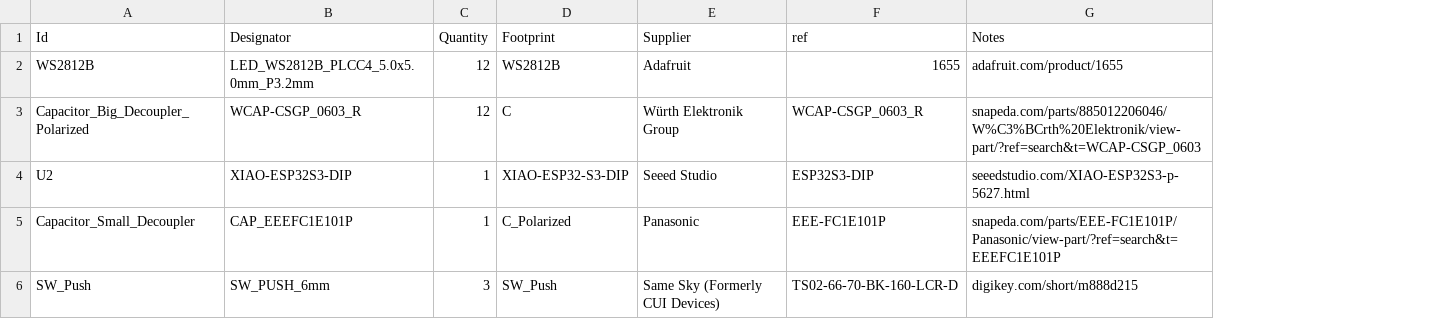
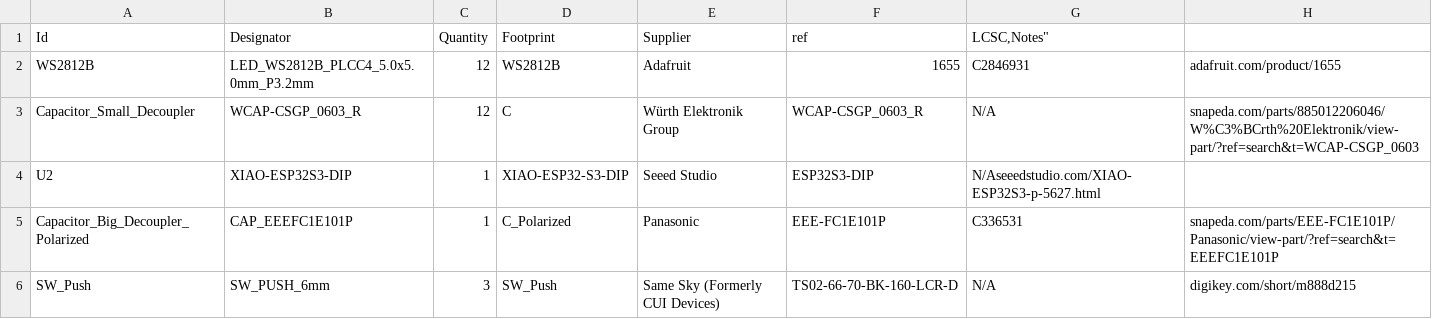
Before and after one commit to sahilchess/pixeldust, a CSV file: submissions/sahils_christmas_tree/bom.csv, drawn as a sheet; addresses are those after the commit; the diff names each change by its address in the sheet, - before the commit and + after, or states it on an @@ line.

Commit message:
Update bom.csv

```diff
--- a/submissions/sahils_christmas_tree/bom.csv
+++ b/submissions/sahils_christmas_tree/bom.csv
+column G (LCSC,Notes"), rows 2-6: C2846931 | N/A | N/Aseeedstudio.com/XIAO-ESP32S3-p-5627.html | C336531 | N/A
-H1: Notes
+H1: (empty)
-A3 (Id): Capacitor_Big_Decoupler_Polarized
+A3 (Id): Capacitor_Small_Decoupler
-H4: seeedstudio.com/XIAO-ESP32S3-p-5627.html
+H4: (empty)
-A5 (Id): Capacitor_Small_Decoupler
+A5 (Id): Capacitor_Big_Decoupler_Polarized
```
